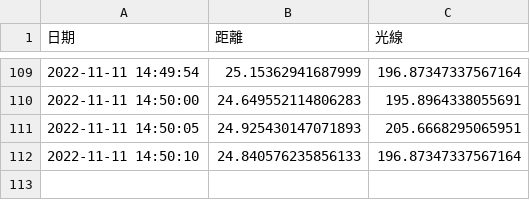
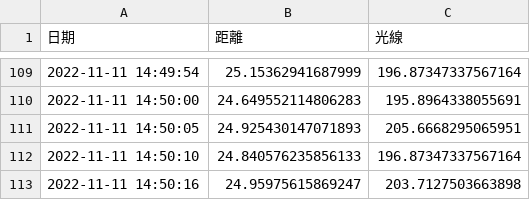
Before and after one commit to roberthsu2003/raspberry, a CSV file: _111_03_all/專案3_溫度光線/record/2022-11-11.csv, drawn as a sheet; only a part is shown, gaps mark what is left out; the diff names each change by its address in the sheet, - before the commit and + after, or states it on an @@ line.

Commit message:
modify

```diff
--- a/_111_03_all/專案3_溫度光線/record/2022-11-11.csv
+++ b/_111_03_all/專案3_溫度光線/record/2022-11-11.csv
+row 113: 2022-11-11 14:50:16 | 24.95975615869247 | 203.7127503663898
```
